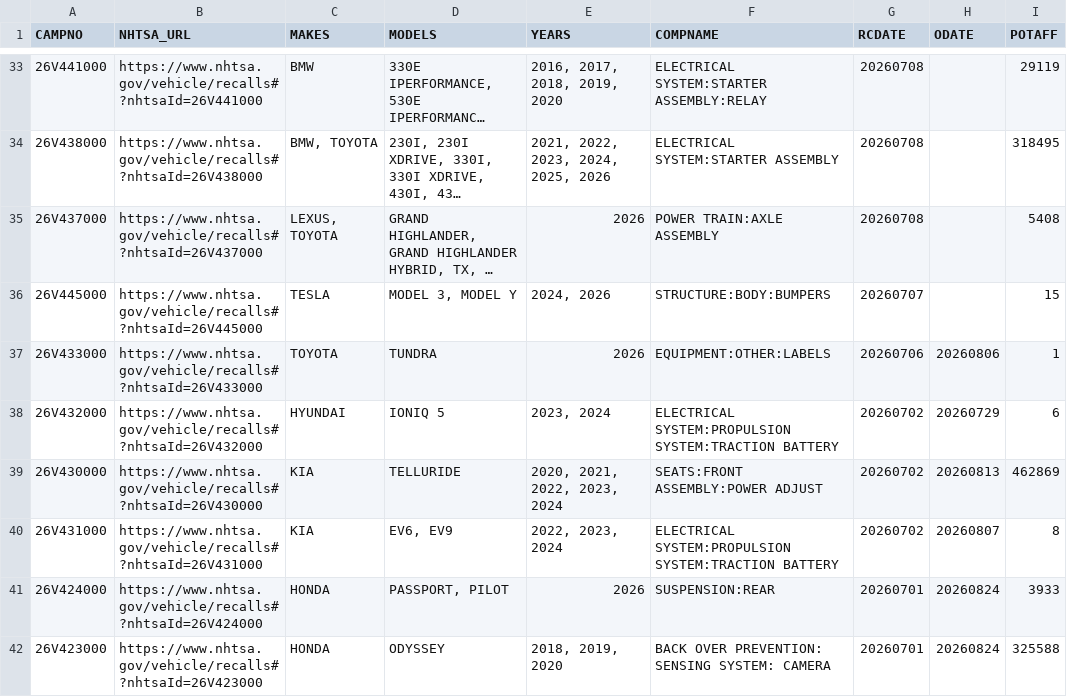
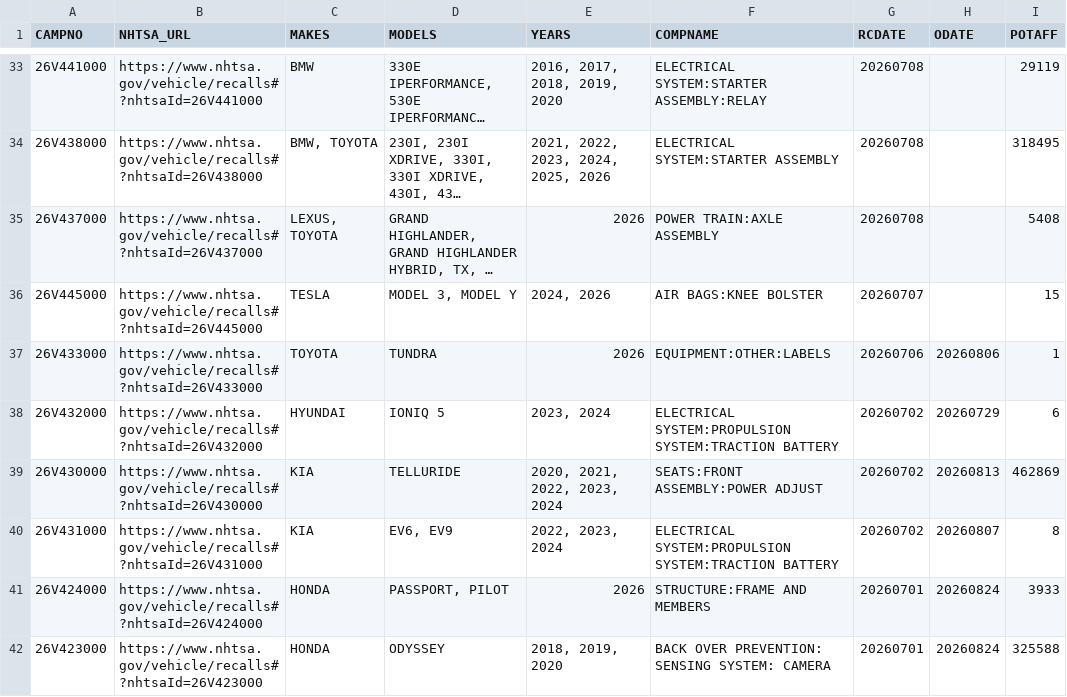
Before and after one commit to grantschwab/recall-tool, a CSV file: recalls_2020_present.csv, drawn as a sheet; only a part is shown, gaps mark what is left out; long unchanged cells end in …; the diff covers the shown part only; the diff names each change by its address in the sheet, - before the commit and + after, or states it on an @@ line.

```diff
--- a/recalls_2020_present.csv
+++ b/recalls_2020_present.csv
-F36 (COMPNAME): STRUCTURE:BODY:BUMPERS
+F36 (COMPNAME): AIR BAGS:KNEE BOLSTER
-F41 (COMPNAME): SUSPENSION:REAR
+F41 (COMPNAME): STRUCTURE:FRAME AND MEMBERS
```
Also changed, not shown: 59 edited cells elsewhere in this file, investigations_2020_present.csv.
